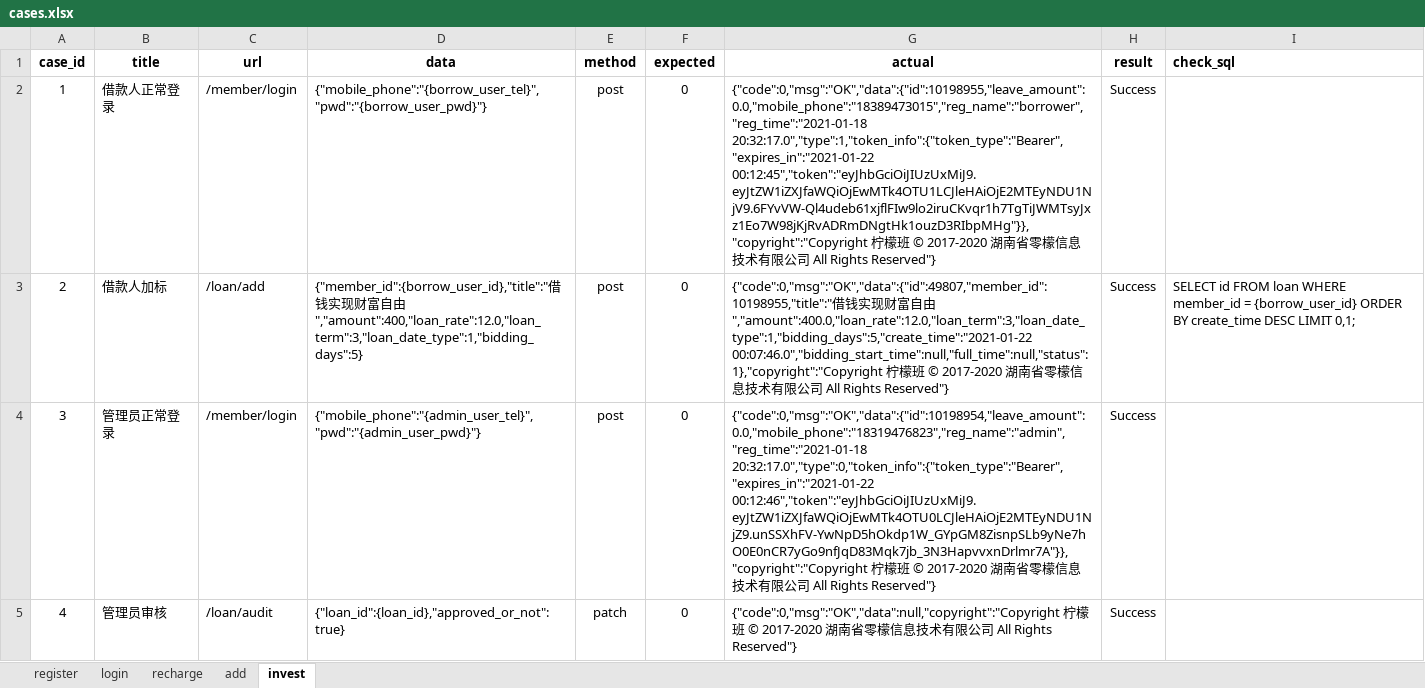
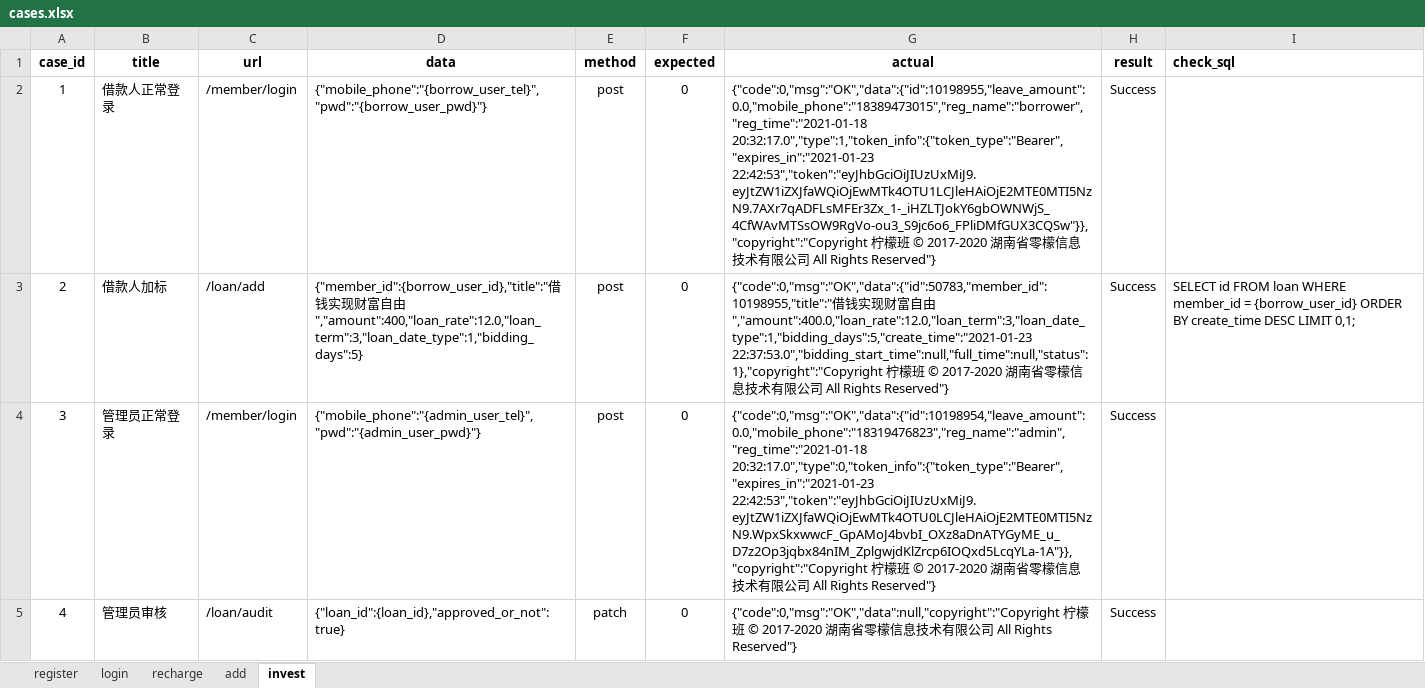
Before and after one commit to OMEN001/Lemon_Api_Test, an Excel workbook: data/cases.xlsx, sheet invest, drawn as a sheet; only a part is shown; values as stored, in another font and other column widths than the file's, no borders; the diff covers the shown part only; the diff names each change by its address in the sheet, - before the commit and + after, or states it on an @@ line.

```diff
--- a/data/cases.xlsx (sheet invest)
+++ b/data/cases.xlsx (sheet invest)
-G2 (actual): {"code":0,"msg":"OK","data":{"id":10198955,"leave_amount":0.0,"mobile_phone":"18389473015","reg_name":"borrower","reg_time":"2021-01-18 20:32:17.0","type":1,"token_info":{"token_type":"Bearer","expires_in":"2021-01-22 00:12:45","token":"eyJhbGciOiJIUzUxMiJ9.eyJtZW1iZXJfaWQiOjEwMTk4OTU1LCJleHAiOjE2MTEyNDU1NjV9.6FYvVW-Ql4udeb61xjflFIw9lo2iruCKvqr1h7TgTiJWMTsyJxz1Eo7W98jKjRvADRmDNgtHk1ouzD3RIbpMHg"}},"copyright":"Copyright 柠檬…
+G2 (actual): {"code":0,"msg":"OK","data":{"id":10198955,"leave_amount":0.0,"mobile_phone":"18389473015","reg_name":"borrower","reg_time":"2021-01-18 20:32:17.0","type":1,"token_info":{"token_type":"Bearer","expires_in":"2021-01-23 22:42:53","token":"eyJhbGciOiJIUzUxMiJ9.eyJtZW1iZXJfaWQiOjEwMTk4OTU1LCJleHAiOjE2MTE0MTI5NzN9.7AXr7qADFLsMFEr3Zx_1-_iHZLTJokY6gbOWNWjS_4CfWAvMTSsOW9RgVo-ou3_S9jc6o6_FPliDMfGUX3CQSw"}},"copyright":"Copyright 柠檬…
-G3 (actual): {"code":0,"msg":"OK","data":{"id":49807,"member_id":10198955,"title":"借钱实现财富自由","amount":400.0,"loan_rate":12.0,"loan_term":3,"loan_date_type":1,"bidding_days":5,"create_time":"2021-01-22 00:07:46.0","bidding_start_time":null,"full_time":null,"status":1},"copyright":"Copyright 柠檬…
+G3 (actual): {"code":0,"msg":"OK","data":{"id":50783,"member_id":10198955,"title":"借钱实现财富自由","amount":400.0,"loan_rate":12.0,"loan_term":3,"loan_date_type":1,"bidding_days":5,"create_time":"2021-01-23 22:37:53.0","bidding_start_time":null,"full_time":null,"status":1},"copyright":"Copyright 柠檬…
-G4 (actual): {"code":0,"msg":"OK","data":{"id":10198954,"leave_amount":0.0,"mobile_phone":"18319476823","reg_name":"admin","reg_time":"2021-01-18 20:32:17.0","type":0,"token_info":{"token_type":"Bearer","expires_in":"2021-01-22 00:12:46","token":"eyJhbGciOiJIUzUxMiJ9.eyJtZW1iZXJfaWQiOjEwMTk4OTU0LCJleHAiOjE2MTEyNDU1NjZ9.unSSXhFV-YwNpD5hOkdp1W_GYpGM8ZisnpSLb9yNe7hO0E0nCR7yGo9nfJqD83Mqk7jb_3N3HapvvxnDrlmr7A"}},"copyright":"Copyright 柠檬…
+G4 (actual): {"code":0,"msg":"OK","data":{"id":10198954,"leave_amount":0.0,"mobile_phone":"18319476823","reg_name":"admin","reg_time":"2021-01-18 20:32:17.0","type":0,"token_info":{"token_type":"Bearer","expires_in":"2021-01-23 22:42:53","token":"eyJhbGciOiJIUzUxMiJ9.eyJtZW1iZXJfaWQiOjEwMTk4OTU0LCJleHAiOjE2MTE0MTI5NzN9.WpxSkxwwcF_GpAMoJ4bvbI_OXz8aDnATYGyME_u_D7z2Op3jqbx84nIM_ZplgwjdKlZrcp6IOQxd5LcqYLa-1A"}},"copyright":"Copyright 柠檬…
```
Also changed, not shown: 2 edited cells elsewhere in this sheet, sheet recharge, sheet add, sheet register, sheet login, 15 other files.
